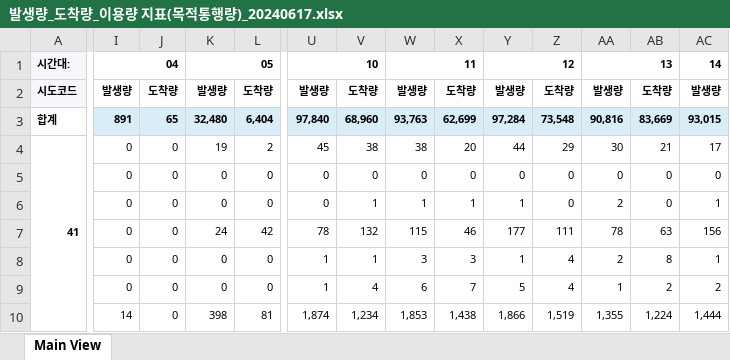
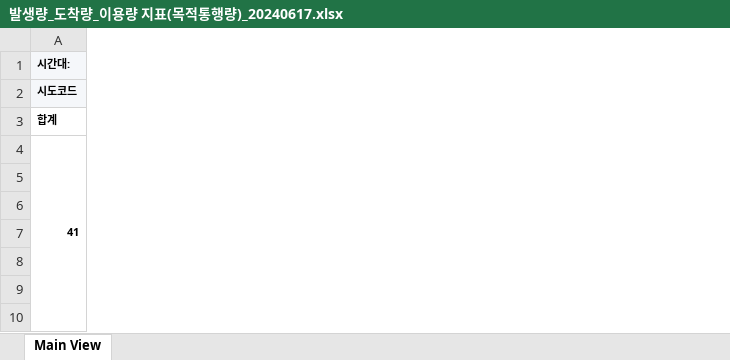
Before and after one commit to oneyoun/GTX-A-Bus-lane-optimization, an Excel workbook: GTX_동탄역_data/교통카드 빅데이터/발생량_도착량_이용량 지표(목적통행량)_20240617.xlsx, sheet Main View, drawn as a sheet; only a part is shown, gaps mark what is left out; values as stored, in another font and other column widths than the file's, no borders; the diff covers the shown part only; the diff names each change by its address in the sheet, - before the commit and + after, or states it on an @@ line.

```diff
--- a/GTX_동탄역_data/교통카드 빅데이터/발생량_도착량_이용량 지표(목적통행량)_20240617.xlsx (sheet Main View)
+++ b/GTX_동탄역_data/교통카드 빅데이터/발생량_도착량_이용량 지표(목적통행량)_20240617.xlsx (sheet Main View)
@@ column I hidden, rows 1-10: 04 | 발생량 | 891 | 0 | 0 | 0 | 0 | 0 | 0 | 14 @@
@@ column J hidden, rows 2-10: 도착량 | 65 | 0 | 0 | 0 | 0 | 0 | 0 | 0 @@
@@ column K hidden, rows 1-10: 05 | 발생량 | 32,480 | 19 | 0 | 0 | 24 | 0 | 0 | 398 @@
@@ column L hidden, rows 2-10: 도착량 | 6,404 | 2 | 0 | 0 | 42 | 0 | 0 | 81 @@
@@ column U hidden, rows 1-10: 10 | 발생량 | 97,840 | 45 | 0 | 0 | 78 | 1 | 1 | 1,874 @@
@@ column V hidden, rows 2-10: 도착량 | 68,960 | 38 | 0 | 1 | 132 | 1 | 4 | 1,234 @@
@@ column W hidden, rows 1-10: 11 | 발생량 | 93,763 | 38 | 0 | 1 | 115 | 3 | 6 | 1,853 @@
@@ column X hidden, rows 2-10: 도착량 | 62,699 | 20 | 0 | 1 | 46 | 3 | 7 | 1,438 @@
@@ column Y hidden, rows 1-10: 12 | 발생량 | 97,284 | 44 | 0 | 1 | 177 | 1 | 5 | 1,866 @@
@@ column Z hidden, rows 2-10: 도착량 | 73,548 | 29 | 0 | 0 | 111 | 4 | 4 | 1,519 @@
@@ column AA hidden, rows 1-10: 13 | 발생량 | 90,816 | 30 | 0 | 2 | 78 | 2 | 1 | 1,355 @@
@@ column AB hidden, rows 2-10: 도착량 | 83,669 | 21 | 0 | 0 | 63 | 8 | 2 | 1,224 @@
@@ column AC hidden, rows 1-10: 14 | 발생량 | 93,015 | 17 | 0 | 1 | 156 | 1 | 2 | 1,444 @@
```
Also changed, not shown: 21 removed columns elsewhere in this sheet, 2 other files.
